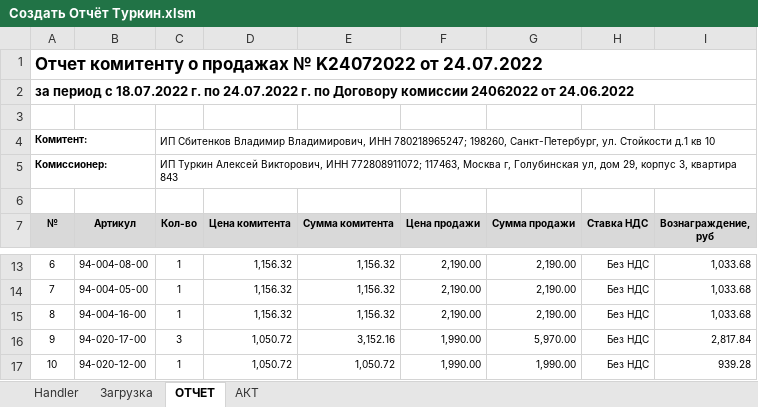
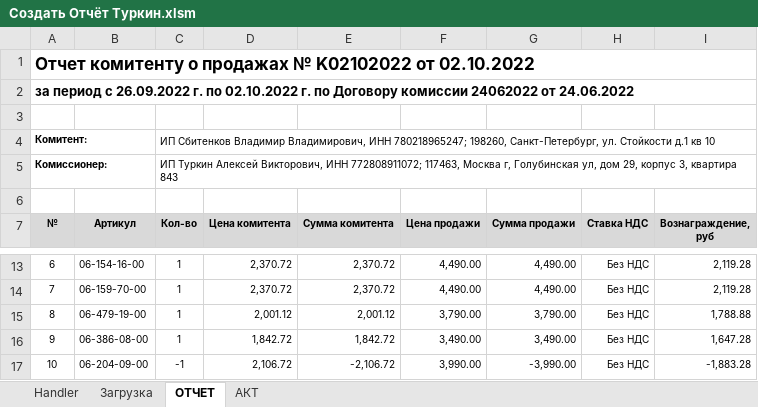
Before and after one commit to seyanaracore/HatsAndCaps, an Excel workbook: Excel/Создать Отчёт Туркин.xlsm, sheet ОТЧЕТ, drawn as a sheet; only a part is shown, gaps mark what is left out; values as stored, in another font and other column widths than the file's, no borders; the diff covers the shown part only; the diff names each change by its address in the sheet, - before the commit and + after, or states it on an @@ line.

```diff
--- a/Excel/Создать Отчёт Туркин.xlsm (sheet ОТЧЕТ)
+++ b/Excel/Создать Отчёт Туркин.xlsm (sheet ОТЧЕТ)
-A1 (№): …продажах № K24072022 от 24.07.2022
+A1 (№): …продажах № K02102022 от 02.10.2022
-A2 (№): …период с 18.07.2022 г. по 24.07.2022 г. по…
+A2 (№): …период с 26.09.2022 г. по 02.10.2022 г. по…
-B13 (Артикул): 94-004-08-00
+B13 (Артикул): 06-154-16-00
-D13:D14 (Цена комитента): 1,156.32
+D13:D14 (Цена комитента): 2,370.72
-E13:E14 (Сумма комитента): 1,156.32
+E13:E14 (Сумма комитента): 2,370.72
-F13:F14 (Цена продажи): 2,190.00
+F13:F14 (Цена продажи): 4,490.00
-G13:G14 (Сумма продажи): 2,190.00
+G13:G14 (Сумма продажи): 4,490.00
-I13:I14 (Вознаграждение, руб): 1,033.68
+I13:I14 (Вознаграждение, руб): 2,119.28
-B14 (Артикул): 94-004-05-00
+B14 (Артикул): 06-159-70-00
-B15 (Артикул): 94-004-16-00
+B15 (Артикул): 06-479-19-00
-D15 (Цена комитента): 1,156.32
+D15 (Цена комитента): 2,001.12
-E15 (Сумма комитента): 1,156.32
+E15 (Сумма комитента): 2,001.12
-F15 (Цена продажи): 2,190.00
+F15 (Цена продажи): 3,790.00
-G15 (Сумма продажи): 2,190.00
+G15 (Сумма продажи): 3,790.00
-I15 (Вознаграждение, руб): 1,033.68
+I15 (Вознаграждение, руб): 1,788.88
-B16 (Артикул): 94-020-17-00
+B16 (Артикул): 06-386-08-00
-C16 (Кол-во): 3
+C16 (Кол-во): 1
-D16 (Цена комитента): 1,050.72
+D16 (Цена комитента): 1,842.72
-E16 (Сумма комитента): 3,152.16
+E16 (Сумма комитента): 1,842.72
-F16 (Цена продажи): 1,990.00
+F16 (Цена продажи): 3,490.00
-G16 (Сумма продажи): 5,970.00
+G16 (Сумма продажи): 3,490.00
-I16 (Вознаграждение, руб): 2,817.84
+I16 (Вознаграждение, руб): 1,647.28
-B17 (Артикул): 94-020-12-00
+B17 (Артикул): 06-204-09-00
-C17 (Кол-во): 1
+C17 (Кол-во): -1
-D17 (Цена комитента): 1,050.72
+D17 (Цена комитента): 2,106.72
-E17 (Сумма комитента): 1,050.72
+E17 (Сумма комитента): -2,106.72
-F17 (Цена продажи): 1,990.00
+F17 (Цена продажи): 3,990.00
-G17 (Сумма продажи): 1,990.00
+G17 (Сумма продажи): -3,990.00
-I17 (Вознаграждение, руб): 939.28
+I17 (Вознаграждение, руб): -1,883.28
```
Also changed, not shown: 1 added row, 1 removed row and 608 edited cells elsewhere in this sheet, sheet Загрузка, sheet Handler, sheet АКТ, formulas that keep their value, charts or pictures.
